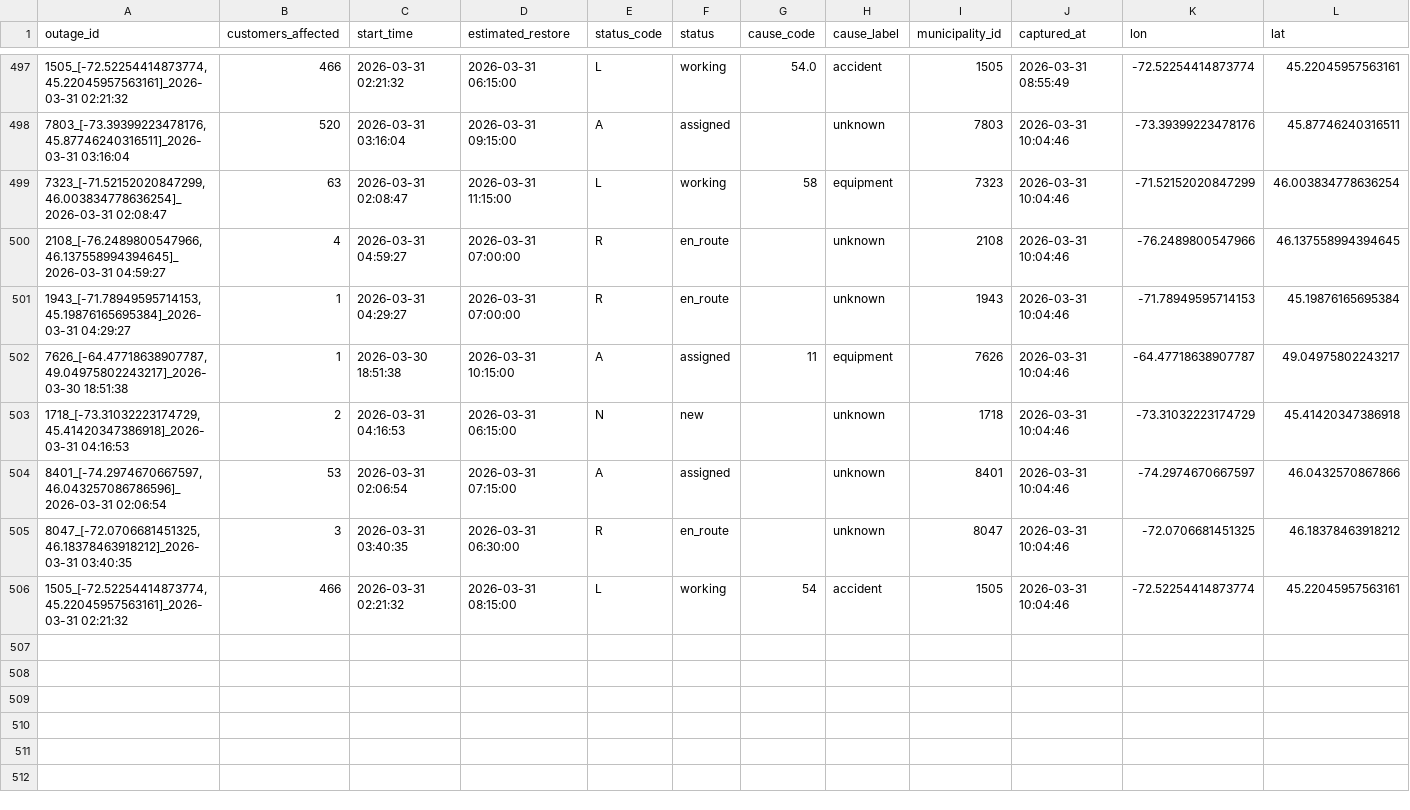
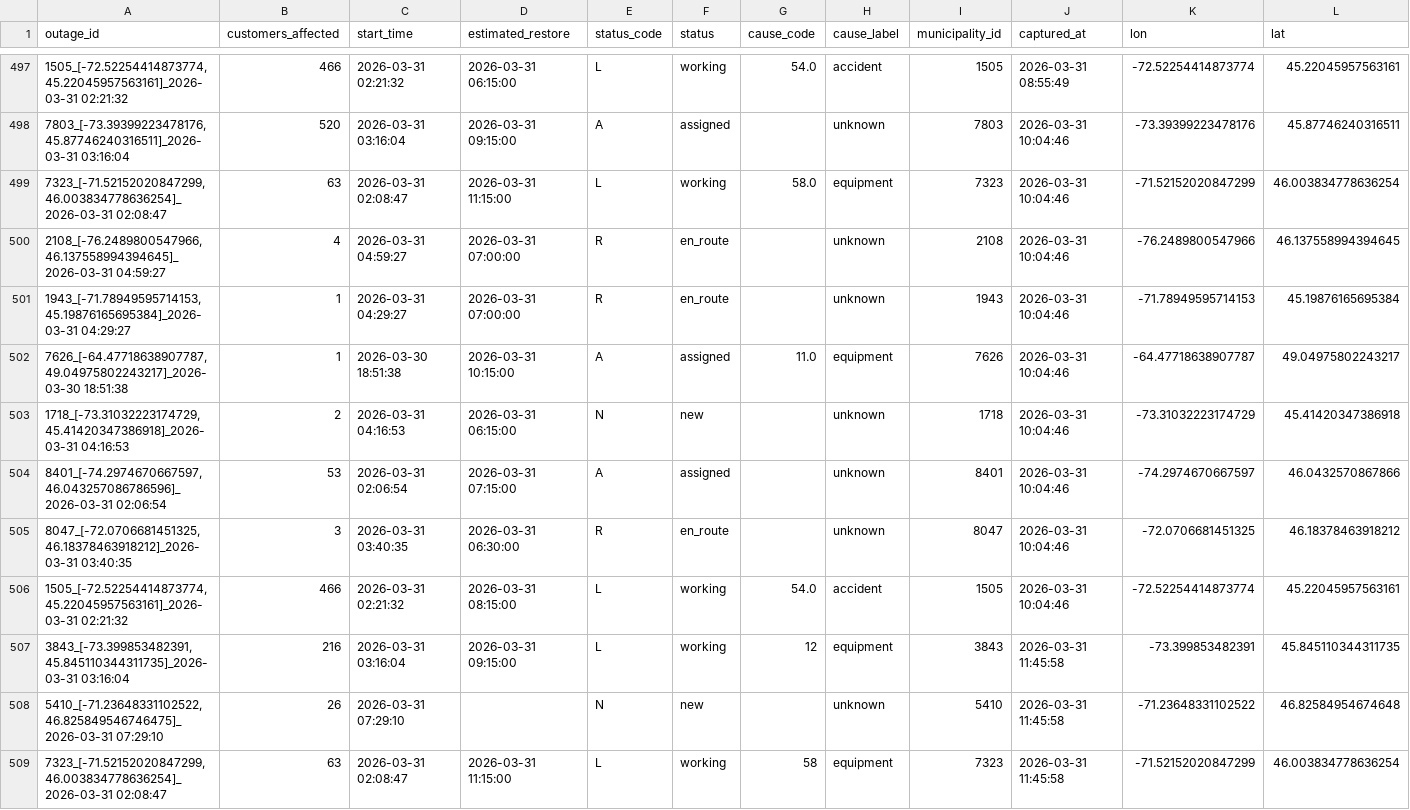
Before and after one commit to YannickBoily/ProjetHydro, a CSV file: hydroquebec_history.csv, drawn as a sheet; only a part is shown, gaps mark what is left out; the diff covers the shown part only.

```diff
--- a/hydroquebec_history.csv
+++ b/hydroquebec_history.csv
@@ -498,6 +498,6 @@ outage_id,customers_affected,start_time,estimated_restore,status_code,status,cau
 "7803_[-73.39399223478176, 45.87746240316511]_2026-03-31 03:16:04",520,2026-03-31 03:16:04,2026-03-31 09:15:00,A,assigned,,unknown,7803,2026-03-31 10:04:46,-73.39399223478176,45.87746240316511
-"7323_[-71.52152020847299, 46.003834778636254]_2026-03-31 02:08:47",63,2026-03-31 02:08:47,2026-03-31 11:15:00,L,working,58,equipment,7323,2026-03-31 10:04:46,-71.52152020847299,46.003834778636254
+"7323_[-71.52152020847299, 46.003834778636254]_2026-03-31 02:08:47",63,2026-03-31 02:08:47,2026-03-31 11:15:00,L,working,58.0,equipment,7323,2026-03-31 10:04:46,-71.52152020847299,46.003834778636254
 "2108_[-76.2489800547966, 46.137558994394645]_2026-03-31 04:59:27",4,2026-03-31 04:59:27,2026-03-31 07:00:00,R,en_route,,unknown,2108,2026-03-31 10:04:46,-76.2489800547966,46.137558994394645
 "1943_[-71.78949595714153, 45.19876165695384]_2026-03-31 04:29:27",1,2026-03-31 04:29:27,2026-03-31 07:00:00,R,en_route,,unknown,1943,2026-03-31 10:04:46,-71.78949595714153,45.19876165695384
-"7626_[-64.47718638907787, 49.04975802243217]_2026-03-30 18:51:38",1,2026-03-30 18:51:38,2026-03-31 10:15:00,A,assigned,11,equipment,7626,2026-03-31 10:04:46,-64.47718638907787,49.04975802243217
+"7626_[-64.47718638907787, 49.04975802243217]_2026-03-30 18:51:38",1,2026-03-30 18:51:38,2026-03-31 10:15:00,A,assigned,11.0,equipment,7626,2026-03-31 10:04:46,-64.47718638907787,49.04975802243217
 "1718_[-73.31032223174729, 45.41420347386918]_2026-03-31 04:16:53",2,2026-03-31 04:16:53,2026-03-31 06:15:00,N,new,,unknown,1718,2026-03-31 10:04:46,-73.31032223174729,45.41420347386918
@@ -505,2 +505,5 @@ outage_id,customers_affected,start_time,estimated_restore,status_code,status,cau
 "8047_[-72.0706681451325, 46.18378463918212]_2026-03-31 03:40:35",3,2026-03-31 03:40:35,2026-03-31 06:30:00,R,en_route,,unknown,8047,2026-03-31 10:04:46,-72.0706681451325,46.18378463918212
-"1505_[-72.52254414873774, 45.22045957563161]_2026-03-31 02:21:32",466,2026-03-31 02:21:32,2026-03-31 08:15:00,L,working,54,accident,1505,2026-03-31 10:04:46,-72.52254414873774,45.22045957563161
+"1505_[-72.52254414873774, 45.22045957563161]_2026-03-31 02:21:32",466,2026-03-31 02:21:32,2026-03-31 08:15:00,L,working,54.0,accident,1505,2026-03-31 10:04:46,-72.52254414873774,45.22045957563161
+"3843_[-73.399853482391, 45.845110344311735]_2026-03-31 03:16:04",216,2026-03-31 03:16:04,2026-03-31 09:15:00,L,working,12,equipment,3843,2026-03-31 11:45:58,-73.399853482391,45.845110344311735
+"5410_[-71.23648331102522, 46.825849546746475]_2026-03-31 07:29:10",26,2026-03-31 07:29:10,,N,new,,unknown,5410,2026-03-31 11:45:58,-71.23648331102522,46.82584954674648
+"7323_[-71.52152020847299, 46.003834778636254]_2026-03-31 02:08:47",63,2026-03-31 02:08:47,2026-03-31 11:15:00,L,working,58,equipment,7323,2026-03-31 11:45:58,-71.52152020847299,46.003834778636254
```
Also changed, not shown: 11 added rows elsewhere in this file.
